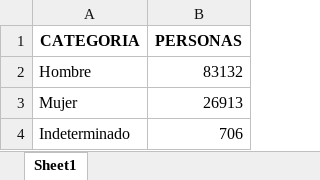
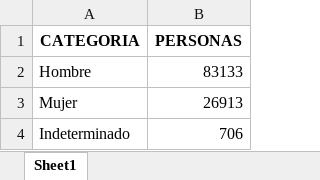
Before and after one commit to alexandertrejo1193/desaparecidos, an Excel workbook: PERS_DESAP_NOLOCYLOCPORSEX_Df.xlsx, sheet Sheet1, drawn as a sheet; values as stored, in another font and other column widths than the file's, no borders; the diff names each change by its address in the sheet, - before the commit and + after, or states it on an @@ line.

```diff
--- a/PERS_DESAP_NOLOCYLOCPORSEX_Df.xlsx (sheet Sheet1)
+++ b/PERS_DESAP_NOLOCYLOCPORSEX_Df.xlsx (sheet Sheet1)
-B2 (PERSONAS): 83132
+B2 (PERSONAS): 83133
```
Also changed, not shown: PERSONAS_DESAP_Y_NO_LOC_XEDO_Df.xlsx, PERS_DESAP_NOLOCYLOCPOREDO_Df.xlsx, 2 other files.
